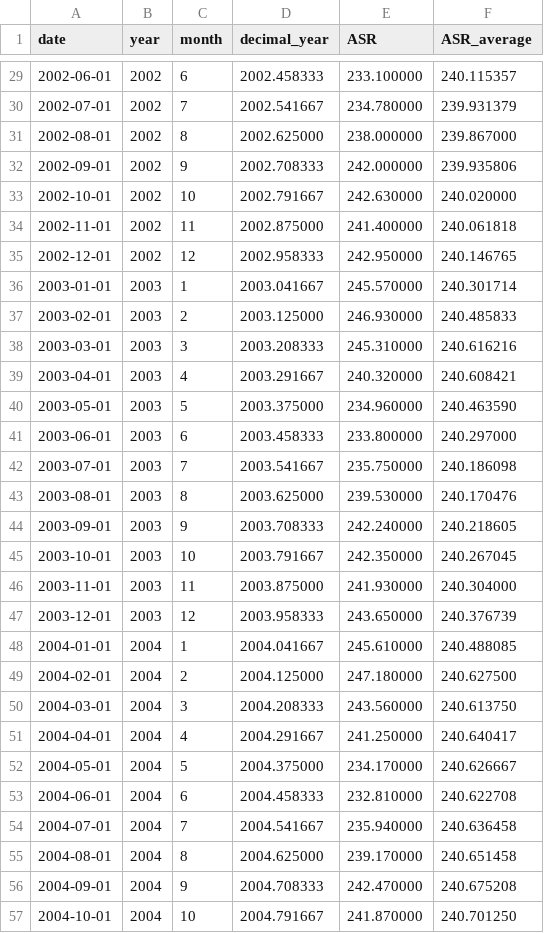
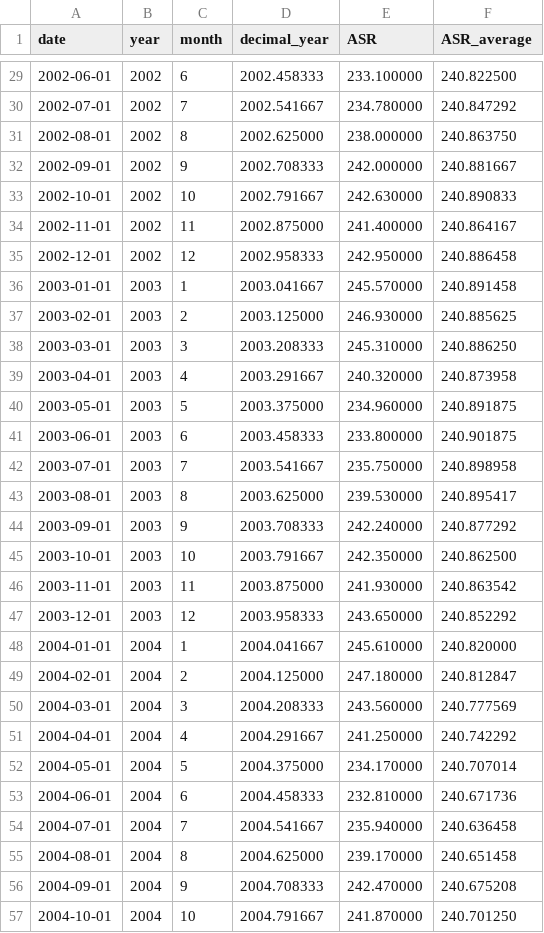
Before and after one commit to Boettcher1960/5_CO2_EEI_T, a CSV file: work/_CERES_65_ASR.csv, drawn as a sheet; only a part is shown, gaps mark what is left out; the diff covers the shown part only.

```diff
--- a/work/_CERES_65_ASR.csv
+++ b/work/_CERES_65_ASR.csv
@@ -29,26 +29,26 @@ date,year,month,decimal_year,ASR,ASR_average
-2002-06-01,2002,6,2002.458333,233.100000,240.115357
-2002-07-01,2002,7,2002.541667,234.780000,239.931379
-2002-08-01,2002,8,2002.625000,238.000000,239.867000
-2002-09-01,2002,9,2002.708333,242.000000,239.935806
-2002-10-01,2002,10,2002.791667,242.630000,240.020000
-2002-11-01,2002,11,2002.875000,241.400000,240.061818
-2002-12-01,2002,12,2002.958333,242.950000,240.146765
-2003-01-01,2003,1,2003.041667,245.570000,240.301714
-2003-02-01,2003,2,2003.125000,246.930000,240.485833
-2003-03-01,2003,3,2003.208333,245.310000,240.616216
-2003-04-01,2003,4,2003.291667,240.320000,240.608421
-2003-05-01,2003,5,2003.375000,234.960000,240.463590
-2003-06-01,2003,6,2003.458333,233.800000,240.297000
-2003-07-01,2003,7,2003.541667,235.750000,240.186098
-2003-08-01,2003,8,2003.625000,239.530000,240.170476
-2003-09-01,2003,9,2003.708333,242.240000,240.218605
-2003-10-01,2003,10,2003.791667,242.350000,240.267045
-2003-11-01,2003,11,2003.875000,241.930000,240.304000
-2003-12-01,2003,12,2003.958333,243.650000,240.376739
-2004-01-01,2004,1,2004.041667,245.610000,240.488085
-2004-02-01,2004,2,2004.125000,247.180000,240.627500
-2004-03-01,2004,3,2004.208333,243.560000,240.613750
-2004-04-01,2004,4,2004.291667,241.250000,240.640417
-2004-05-01,2004,5,2004.375000,234.170000,240.626667
-2004-06-01,2004,6,2004.458333,232.810000,240.622708
+2002-06-01,2002,6,2002.458333,233.100000,240.822500
+2002-07-01,2002,7,2002.541667,234.780000,240.847292
+2002-08-01,2002,8,2002.625000,238.000000,240.863750
+2002-09-01,2002,9,2002.708333,242.000000,240.881667
+2002-10-01,2002,10,2002.791667,242.630000,240.890833
+2002-11-01,2002,11,2002.875000,241.400000,240.864167
+2002-12-01,2002,12,2002.958333,242.950000,240.886458
+2003-01-01,2003,1,2003.041667,245.570000,240.891458
+2003-02-01,2003,2,2003.125000,246.930000,240.885625
+2003-03-01,2003,3,2003.208333,245.310000,240.886250
+2003-04-01,2003,4,2003.291667,240.320000,240.873958
+2003-05-01,2003,5,2003.375000,234.960000,240.891875
+2003-06-01,2003,6,2003.458333,233.800000,240.901875
+2003-07-01,2003,7,2003.541667,235.750000,240.898958
+2003-08-01,2003,8,2003.625000,239.530000,240.895417
+2003-09-01,2003,9,2003.708333,242.240000,240.877292
+2003-10-01,2003,10,2003.791667,242.350000,240.862500
+2003-11-01,2003,11,2003.875000,241.930000,240.863542
+2003-12-01,2003,12,2003.958333,243.650000,240.852292
+2004-01-01,2004,1,2004.041667,245.610000,240.820000
+2004-02-01,2004,2,2004.125000,247.180000,240.812847
+2004-03-01,2004,3,2004.208333,243.560000,240.777569
+2004-04-01,2004,4,2004.291667,241.250000,240.742292
+2004-05-01,2004,5,2004.375000,234.170000,240.707014
+2004-06-01,2004,6,2004.458333,232.810000,240.671736
 2004-07-01,2004,7,2004.541667,235.940000,240.636458
```
Also changed, not shown: 1 added row and 27 edited cells elsewhere in this file, work/_CERES_ASR.csv, 7 other files.
